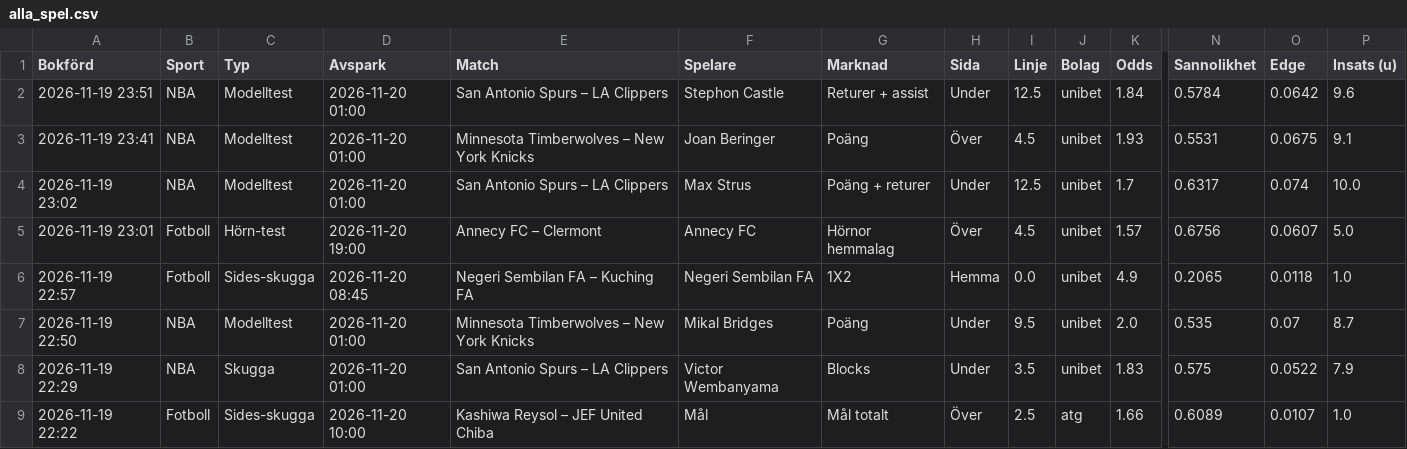
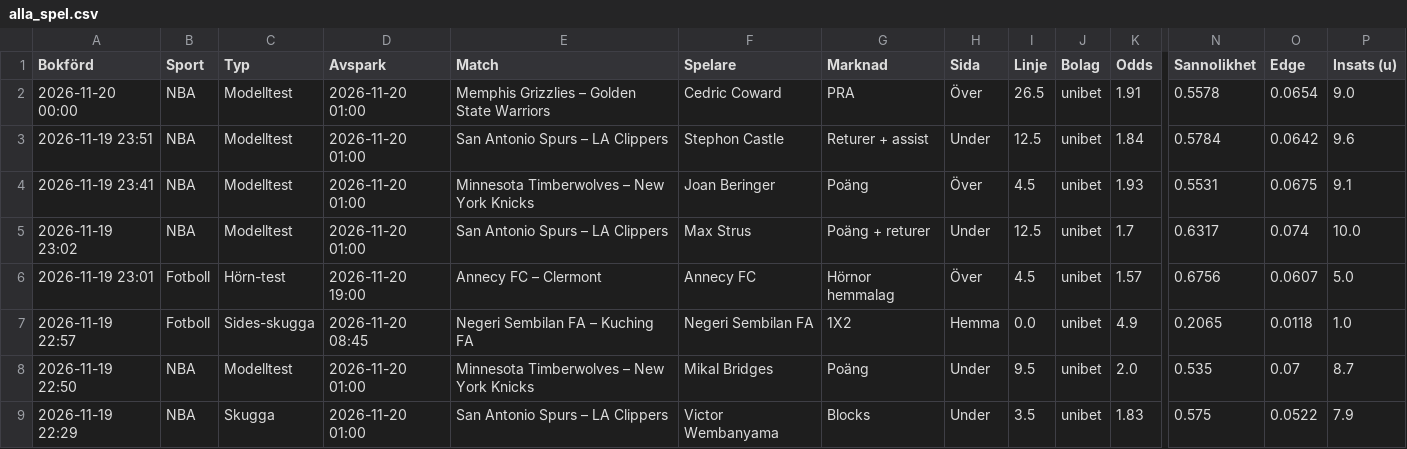
Before and after one commit to FatFockFrank888/propsbot, a CSV file: site/csv/alla_spel.csv, drawn as a sheet; only a part is shown, gaps mark what is left out; the shorter side is filled out with more unchanged rows; rows hold the shown columns only; the diff names each change by its address in the sheet, - before the commit and + after, or states it on an @@ line.

```diff
--- a/site/csv/alla_spel.csv
+++ b/site/csv/alla_spel.csv
+row 2: 2026-11-20 00:00 | NBA | Modelltest | 2026-11-20 01:00 | Memphis Grizzlies – Golden State Warriors | Cedric Coward | PRA | Över | 26.5 | unibet | 1.91 | 0.5578 | 0.0654 | 9.0
```
Also changed, not shown: site/csv/nba.csv, site/csv/sammanfattning.csv, 27 other files.
